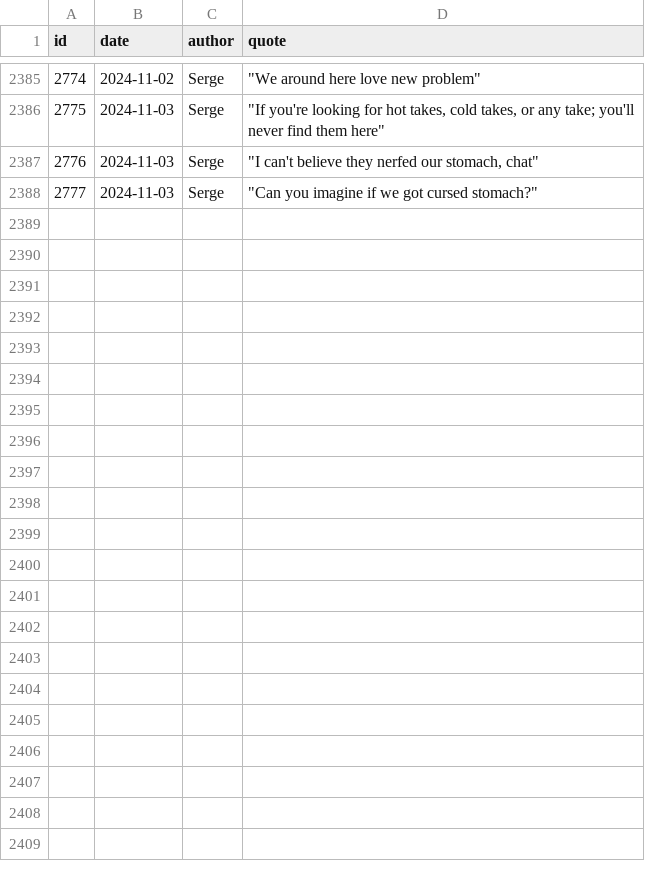
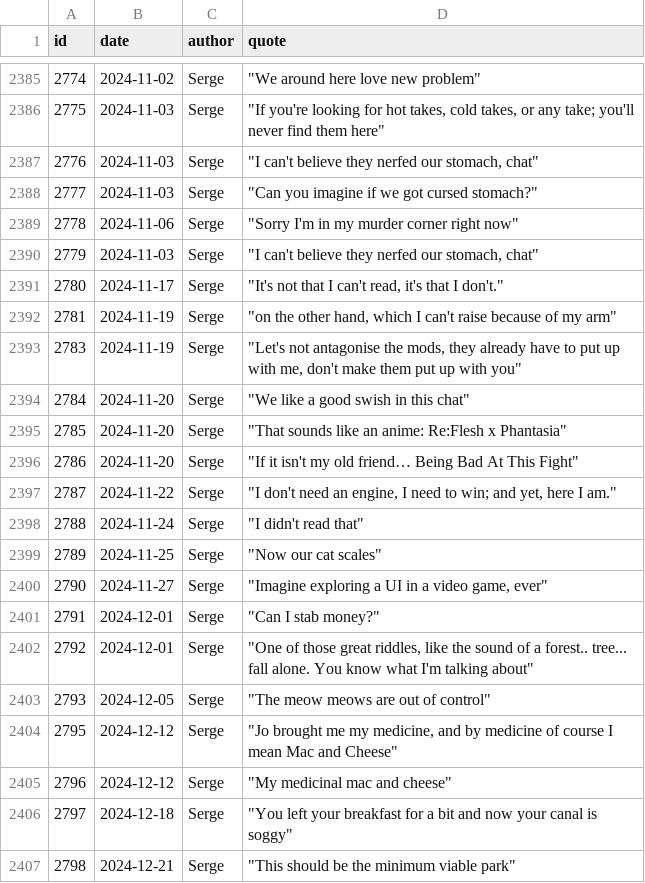
Before and after one commit to javajawa/snerge-bot, a CSV file: quotes.csv, drawn as a sheet; only a part is shown, gaps mark what is left out; the diff covers the shown part only.

```diff
--- a/quotes.csv
+++ b/quotes.csv
@@ -2388 +2388,20 @@ id,date,author,quote
 2777,2024-11-03,Serge,"""Can you imagine if we got cursed stomach?"""
+2778,2024-11-06,Serge,"""Sorry I'm in my murder corner right now"""
+2779,2024-11-03,Serge,"""I can't believe they nerfed our stomach, chat"""
+2780,2024-11-17,Serge,"""It's not that I can't read, it's that I don't."""
+2781,2024-11-19,Serge,"""on the other hand, which I can't raise because of my arm"""
+2783,2024-11-19,Serge,"""Let's not antagonise the mods, they already have to put up with me, don't make them put up with you"""
+2784,2024-11-20,Serge,"""We like a good swish in this chat"""
+2785,2024-11-20,Serge,"""That sounds like an anime: Re:Flesh x Phantasia"""
+2786,2024-11-20,Serge,"""If it isn't my old friend… Being Bad At This Fight"""
+2787,2024-11-22,Serge,"""I don't need an engine, I need to win; and yet, here I am."""
+2788,2024-11-24,Serge,"""I didn't read that"""
+2789,2024-11-25,Serge,"""Now our cat scales"""
+2790,2024-11-27,Serge,"""Imagine exploring a UI in a video game, ever"""
+2791,2024-12-01,Serge,"""Can I stab money?"""
+2792,2024-12-01,Serge,"""One of those great riddles, like the sound of a forest.. tree... fall alone. You know what I'm talking about"""
+2793,2024-12-05,Serge,"""The meow meows are out of control"""
+2795,2024-12-12,Serge,"""Jo brought me my medicine, and by medicine of course I mean Mac and Cheese"""
+2796,2024-12-12,Serge,"""My medicinal mac and cheese"""
+2797,2024-12-18,Serge,"""You left your breakfast for a bit and now your canal is soggy"""
+2798,2024-12-21,Serge,"""This should be the minimum viable park"""
```
Also changed, not shown: 27 added rows elsewhere in this file, 1 other file.
